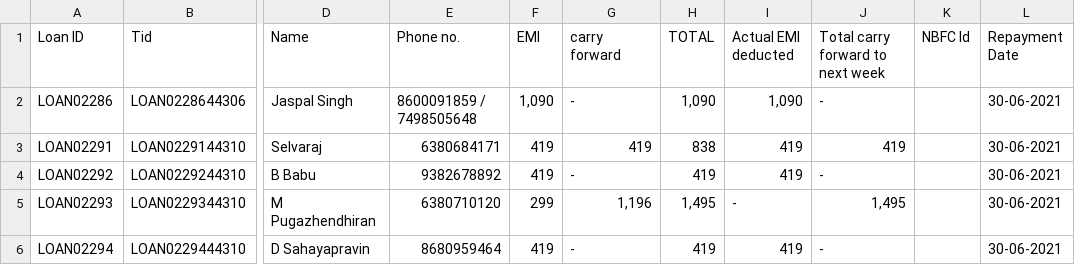
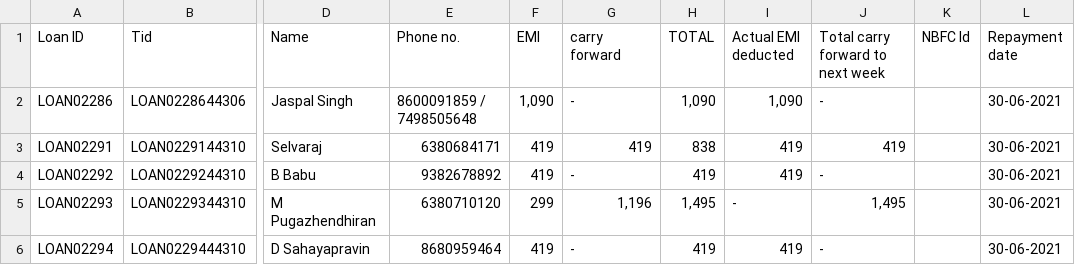
Before and after one commit to Tech-EnableCap/LMS_Back, a CSV file: WEEKLY EMI RECO_30062021 .xlsx - Entitled.csv, drawn as a sheet; only a part is shown, gaps mark what is left out; the diff names each change by its address in the sheet, - before the commit and + after, or states it on an @@ line.

```diff
--- a/WEEKLY EMI RECO_30062021 .xlsx - Entitled.csv
+++ b/WEEKLY EMI RECO_30062021 .xlsx - Entitled.csv
-L1: Repayment Date
+L1: Repayment date
```
Also changed, not shown: EMI_Entitled_Monthly June Enablecap v2.xlsx - Sheet.csv, 2 other files.
